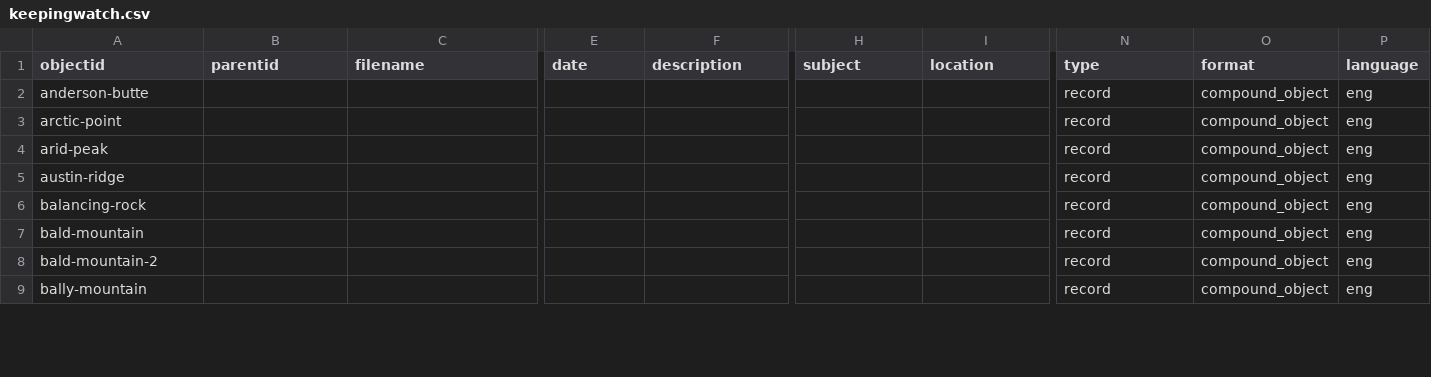
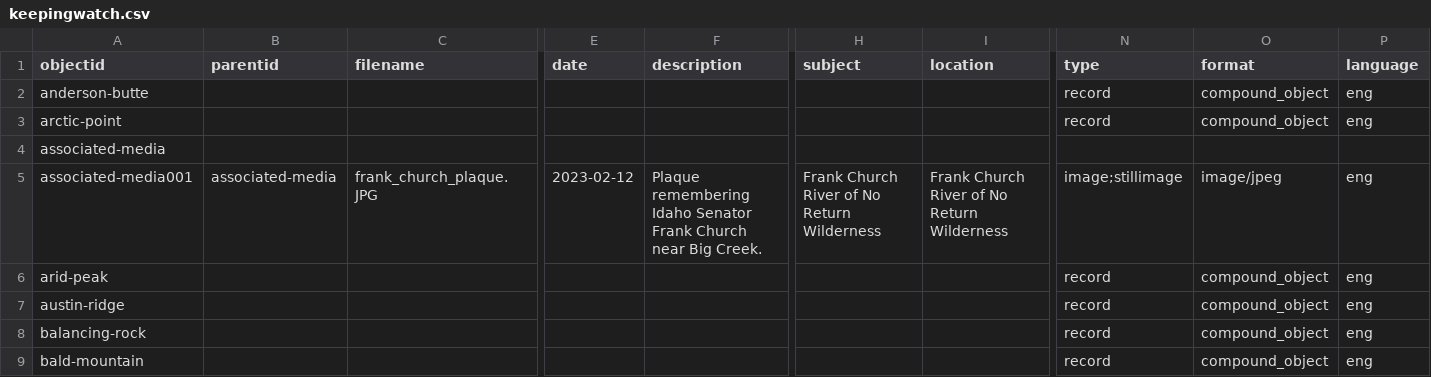
Before and after one commit to thecdil/keepingwatch, a CSV file: _data/keepingwatch.csv, drawn as a sheet; only a part is shown, gaps mark what is left out; the shorter side is filled out with more unchanged rows; rows hold the shown columns only; the diff names each change by its address in the sheet, - before the commit and + after, or states it on an @@ line.

Commit message:
Updated Metadata w/ associated media

```diff
--- a/_data/keepingwatch.csv
+++ b/_data/keepingwatch.csv
+row 4: associated-media
+row 5: associated-media001 | associated-media | frank_church_plaque.JPG | 2023-02-12 | Plaque remembering Idaho Senator Frank Church near Big Creek. | Frank Church River of No Return Wilderness | Frank Church River of No Return Wilderness | image;stillimage | image/jpeg | eng
```
